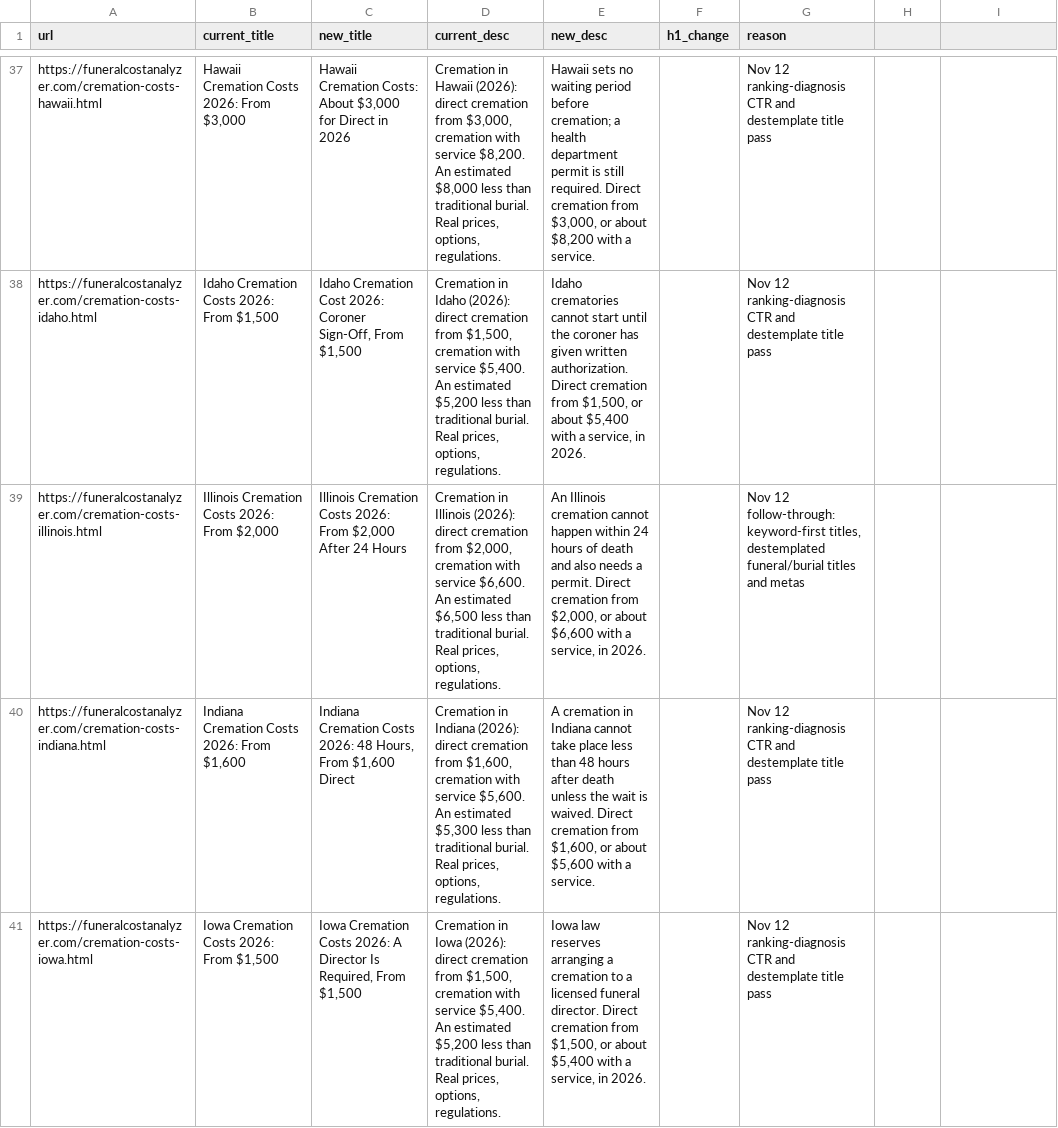
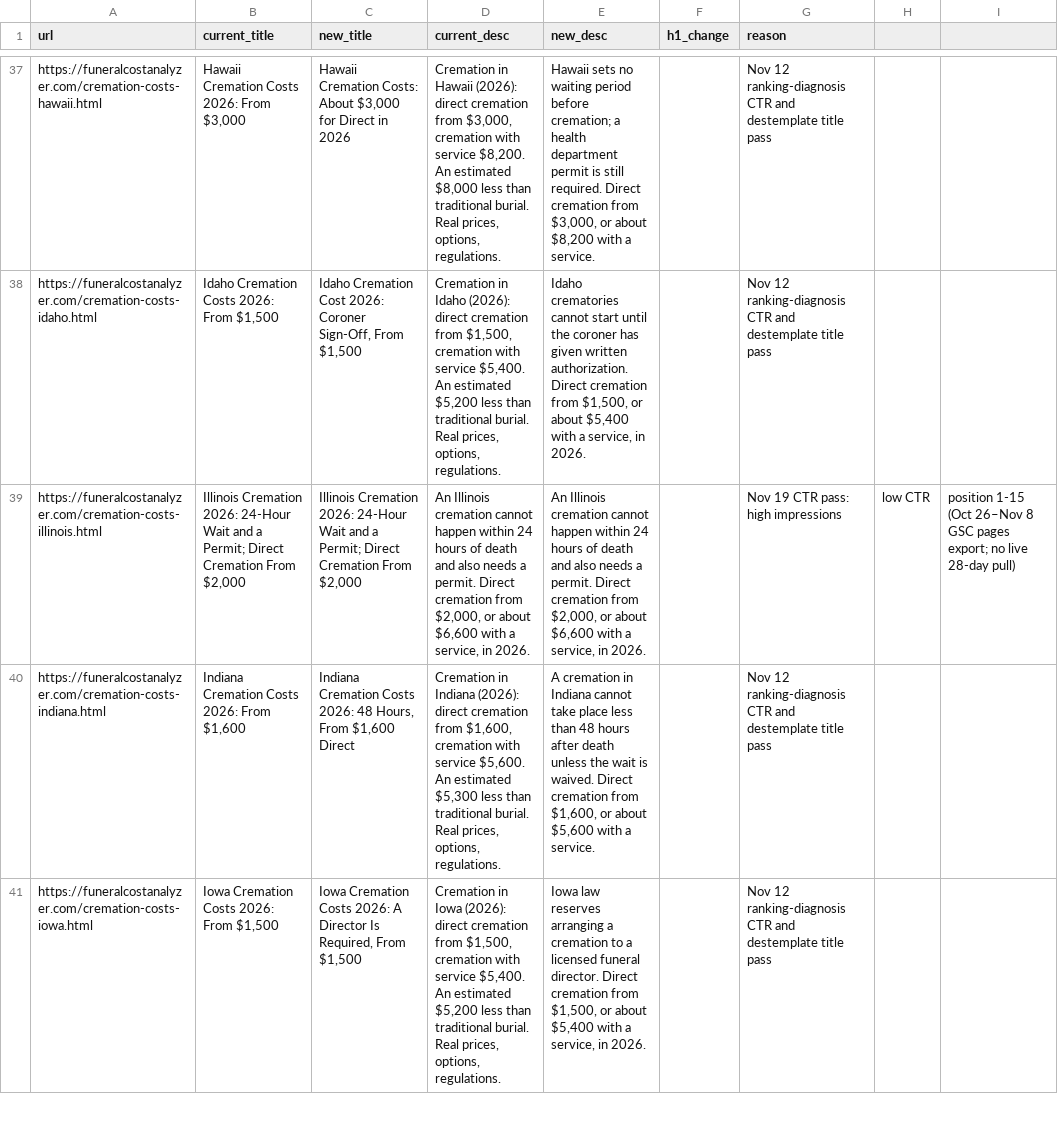
Before and after one commit to pmppar78-png/Funeralcost-burialexpenseanalyzer, a CSV file: data/title-meta.csv, drawn as a sheet; only a part is shown, gaps mark what is left out; the diff covers the shown part only; the diff names each change by its address in the sheet, - before the commit and + after, or states it on an @@ line.

Commit message:
Add Dallas, San Diego, and Austin posted-GPL pages and retitle 10 low-CTR pages
Record public General Price List figures from five Dallas, four San Diego, and four Austin funeral homes, wire them from the Texas and California guides and the comparison hub, and improve titles and metas on ten high-impression, low-CTR pages in position 1-15.

```diff
--- a/data/title-meta.csv
+++ b/data/title-meta.csv
-B39 (current_title): Illinois Cremation Costs 2026: From $2,000
+B39 (current_title): Illinois Cremation 2026: 24-Hour Wait and a Permit; Direct Cremation From $2,000
-C39 (new_title): Illinois Cremation Costs 2026: From $2,000 After 24 Hours
+C39 (new_title): Illinois Cremation 2026: 24-Hour Wait and a Permit; Direct Cremation From $2,000
-D39 (current_desc): Cremation in Illinois (2026): direct cremation from $2,000, cremation with service $6,600. An estimated $6,500 less than traditional burial. Real prices, options, regulations.
+D39 (current_desc): An Illinois cremation cannot happen within 24 hours of death and also needs a permit. Direct cremation from $2,000, or about $6,600 with a service, in 2026.
-G39 (reason): Nov 12 follow-through: keyword-first titles, destemplated funeral/burial titles and metas
+G39 (reason): Nov 19 CTR pass: high impressions
-H39: (empty)
+H39: low CTR
-I39: (empty)
+I39: position 1-15 (Oct 26–Nov 8 GSC pages export; no live 28-day pull)
```
Also changed, not shown: 3 added rows and 61 edited cells elsewhere in this file, 27 other files.
